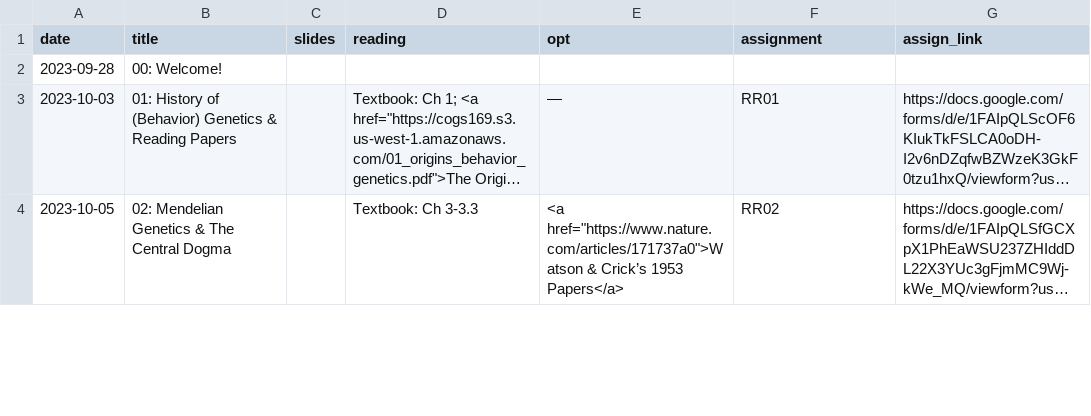
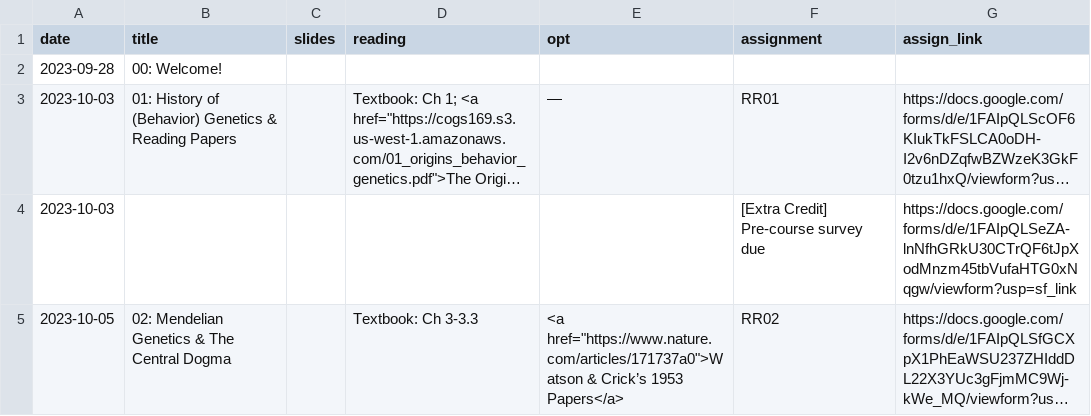
Before and after one commit to COGS169/cogs169, a CSV file: _data/fa23/course_calendar.csv, drawn as a sheet; only a part is shown; long unchanged cells end in …; the diff covers the shown part only; the diff names each change by its address in the sheet, - before the commit and + after, or states it on an @@ line.

```diff
--- a/_data/fa23/course_calendar.csv
+++ b/_data/fa23/course_calendar.csv
+row 4: 2023-10-03 |  |  |  |  | [Extra Credit] Pre-course survey due | https://docs.google.com/forms/d/e/1FAIpQLSeZA-lnNfhGRkU30CTrQF6tJpXodMnzm45tbVufaHTG0xNqgw/viewform?usp=sf_link
```
Also changed, not shown: 1 added row, 1 removed row and 4 edited cells elsewhere in this file, 2 other files.
